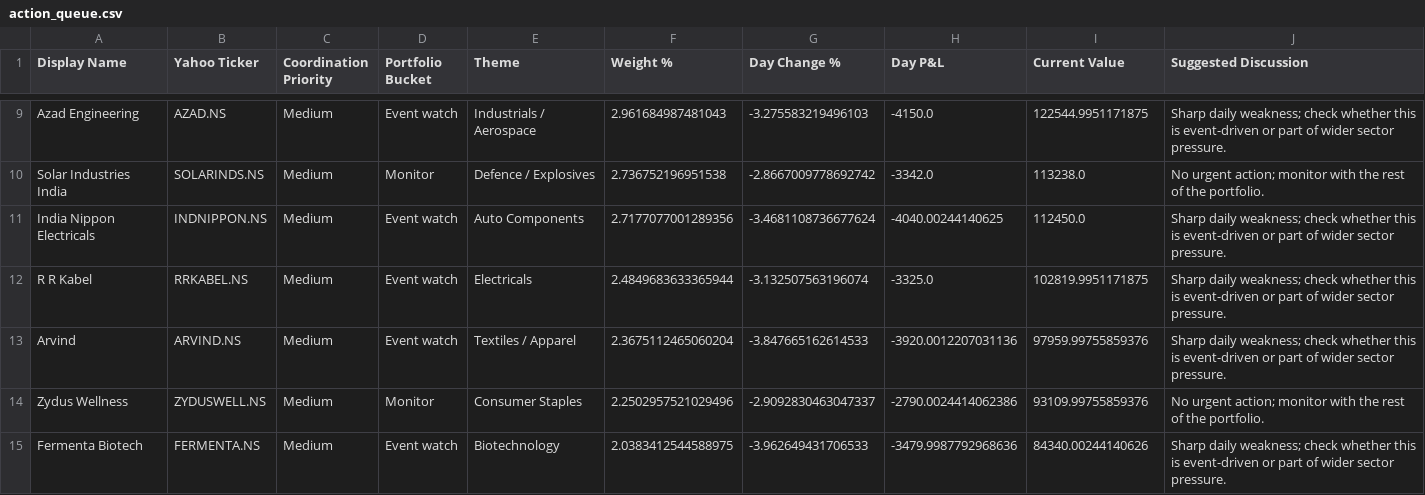
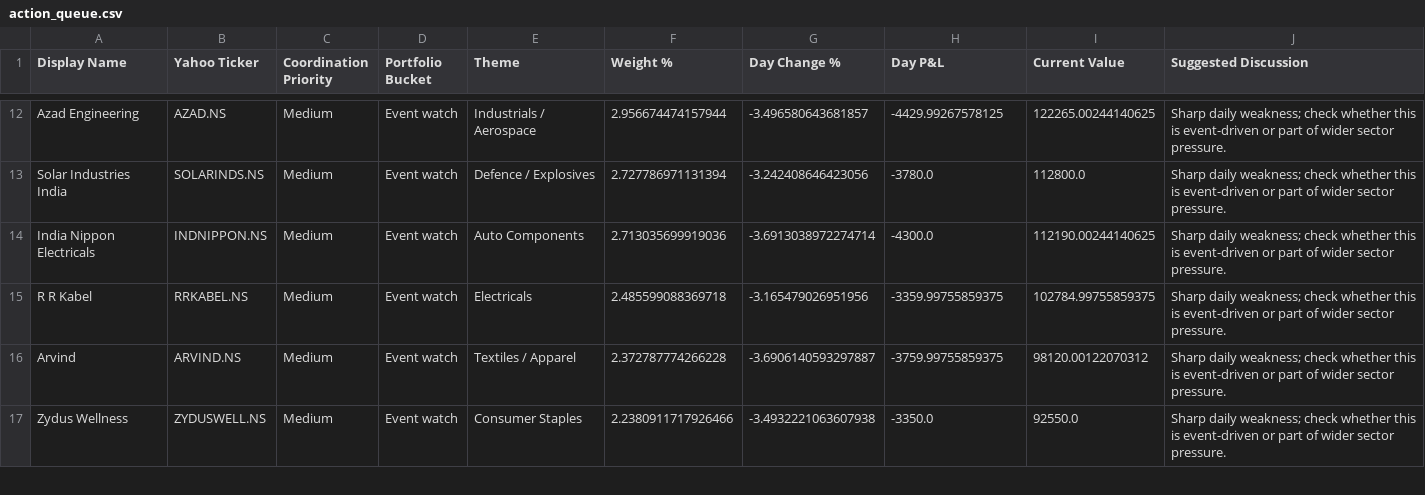
Before and after one commit to hvj7p7shkv-hub/anshuman-portfolio-dashboard, a CSV file: data/action_queue.csv, drawn as a sheet; only a part is shown, gaps mark what is left out; removed rows and columns are numbered as before the commit, all else as after; the diff covers the shown part only; the diff names each change by its address in the sheet, - before the commit and + after, or states it on an @@ line.

```diff
--- a/data/action_queue.csv
+++ b/data/action_queue.csv
-F12 (Weight %): 2.961684987481043
+F12 (Weight %): 2.956674474157944
-G12 (Day Change %): -3.275583219496103
+G12 (Day Change %): -3.496580643681857
-H12 (Day P&L): -4150.0
+H12 (Day P&L): -4429.99267578125
-I12 (Current Value): 122544.9951171875
+I12 (Current Value): 122265.00244140625
-D13 (Portfolio Bucket): Monitor
+D13 (Portfolio Bucket): Event watch
-F13 (Weight %): 2.736752196951538
+F13 (Weight %): 2.727786971131394
-G13 (Day Change %): -2.8667009778692742
+G13 (Day Change %): -3.242408646423056
-H13 (Day P&L): -3342.0
+H13 (Day P&L): -3780.0
-I13 (Current Value): 113238.0
+I13 (Current Value): 112800.0
-J13 (Suggested Discussion): No urgent action; monitor with the rest of the portfolio.
+J13 (Suggested Discussion): Sharp daily weakness; check whether this is event-driven or part of wider sector pressure.
-F14 (Weight %): 2.7177077001289356
+F14 (Weight %): 2.713035699919036
-G14 (Day Change %): -3.4681108736677624
+G14 (Day Change %): -3.6913038972274714
-H14 (Day P&L): -4040.00244140625
+H14 (Day P&L): -4300.0
-I14 (Current Value): 112450.0
+I14 (Current Value): 112190.00244140625
-F15 (Weight %): 2.4849683633365944
+F15 (Weight %): 2.485599088369718
-G15 (Day Change %): -3.132507563196074
+G15 (Day Change %): -3.165479026951956
-H15 (Day P&L): -3325.0
+H15 (Day P&L): -3359.99755859375
-I15 (Current Value): 102819.9951171875
+I15 (Current Value): 102784.99755859375
-F16 (Weight %): 2.3675112465060204
+F16 (Weight %): 2.372787774266228
-G16 (Day Change %): -3.847665162614533
+G16 (Day Change %): -3.6906140593297887
-H16 (Day P&L): -3920.0012207031136
+H16 (Day P&L): -3759.99755859375
-I16 (Current Value): 97959.99755859376
+I16 (Current Value): 98120.00122070312
-D17 (Portfolio Bucket): Monitor
+D17 (Portfolio Bucket): Event watch
-F17 (Weight %): 2.2502957521029496
+F17 (Weight %): 2.2380911717926466
-G17 (Day Change %): -2.9092830463047337
+G17 (Day Change %): -3.4932221063607938
-H17 (Day P&L): -2790.0024414062386
+H17 (Day P&L): -3350.0
-I17 (Current Value): 93109.99755859376
+I17 (Current Value): 92550.0
-J17 (Suggested Discussion): No urgent action; monitor with the rest of the portfolio.
+J17 (Suggested Discussion): Sharp daily weakness; check whether this is event-driven or part of wider sector pressure.
-row 15: Fermenta Biotech | FERMENTA.NS | Medium | Event watch | Biotechnology | 2.0383412544588975 | -3.962649431706533 | -3479.9987792968636 | 84340.00244140626 | Sharp daily weakness; check whether this is event-driven or part of wider sector pressure.
```
Also changed, not shown: 4 added rows, 3 removed rows and 40 edited cells elsewhere in this file, data/holdings.csv, 1 other file.
